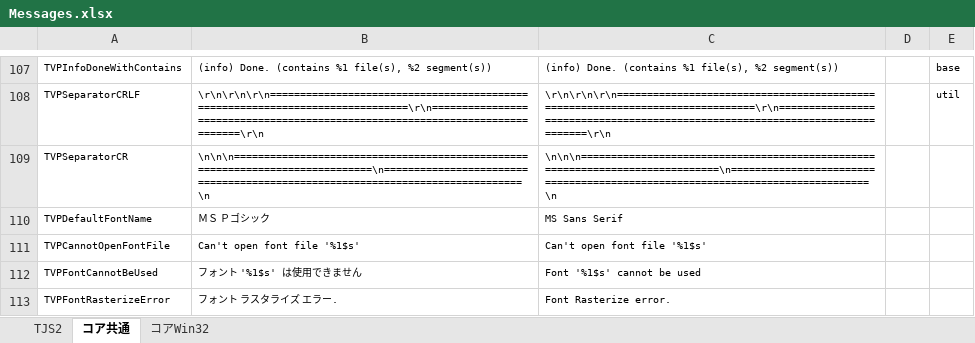
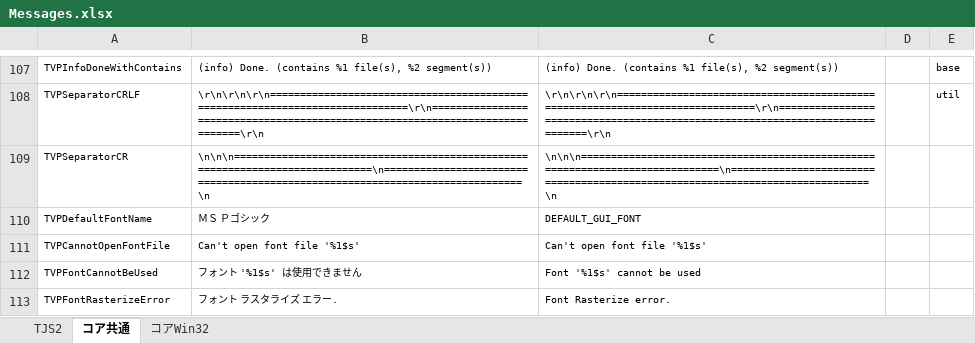
Before and after one commit to krkrz/krkrz, an Excel workbook: src/core/msg/text/Messages.xlsx, sheet コア共通, drawn as a sheet; only a part is shown, gaps mark what is left out; values as stored, in another font and other column widths than the file's, no borders; the diff names each change by its address in the sheet, - before the commit and + after, or states it on an @@ line.

```diff
--- a/src/core/msg/text/Messages.xlsx (sheet コア共通)
+++ b/src/core/msg/text/Messages.xlsx (sheet コア共通)
-C110: MS Sans Serif
+C110: DEFAULT_GUI_FONT
```
Also changed, not shown: 3 other files.
